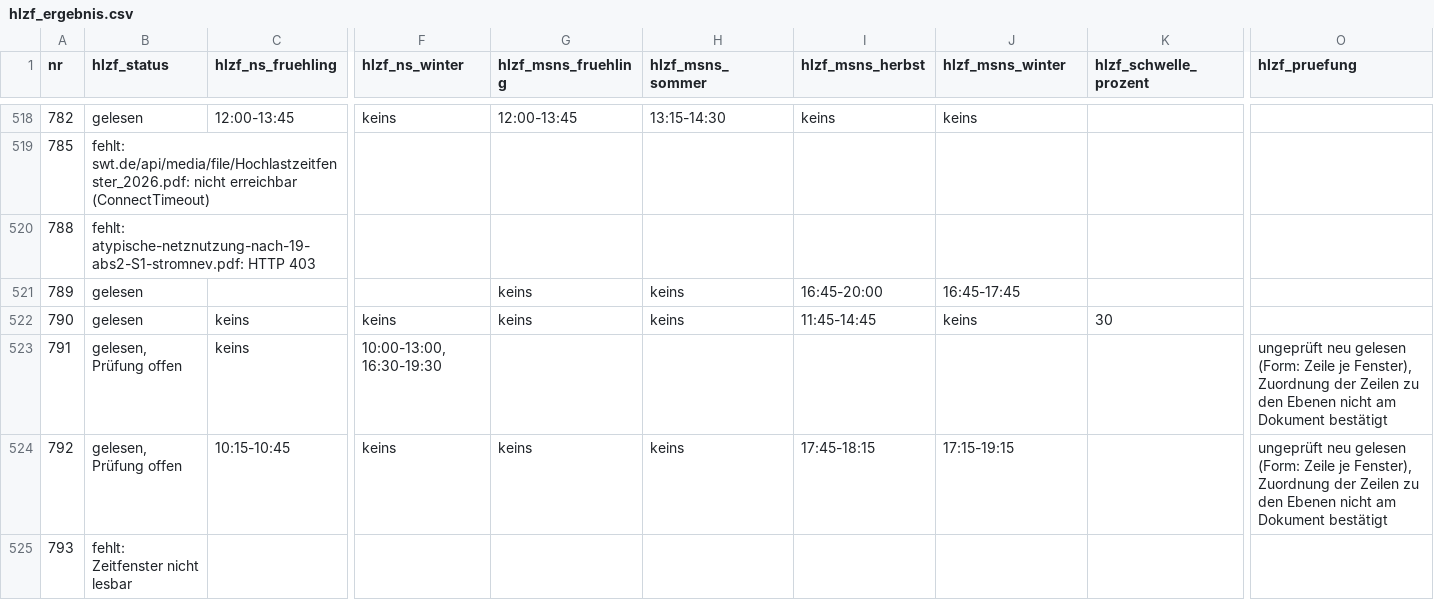
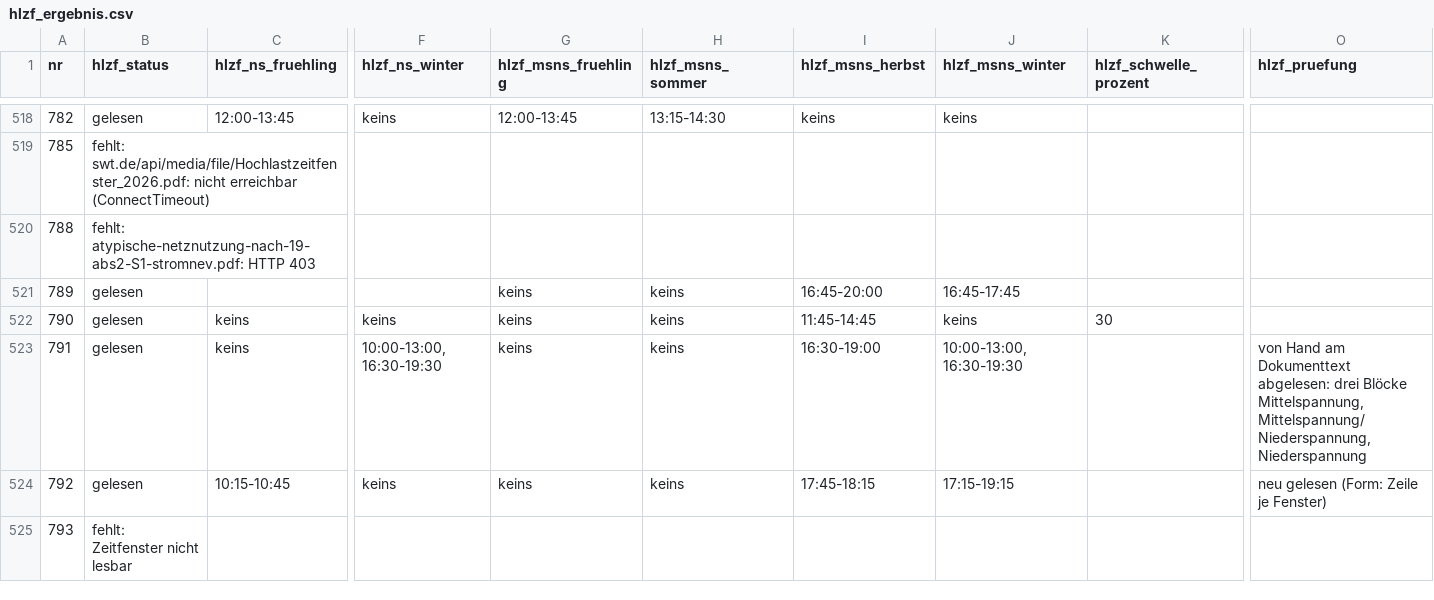
Before and after one commit to buelentd/netzentgelte-strom, a CSV file: ergebnis/hlzf_ergebnis.csv, drawn as a sheet; only a part is shown, gaps mark what is left out; the diff covers the shown part only; the diff names each change by its address in the sheet, - before the commit and + after, or states it on an @@ line.

```diff
--- a/ergebnis/hlzf_ergebnis.csv
+++ b/ergebnis/hlzf_ergebnis.csv
-B523:B524 (hlzf_status): gelesen, Prüfung offen
+B523:B524 (hlzf_status): gelesen
-G523 (hlzf_msns_fruehling): (empty)
+G523 (hlzf_msns_fruehling): keins
-H523 (hlzf_msns_sommer): (empty)
+H523 (hlzf_msns_sommer): keins
-I523 (hlzf_msns_herbst): (empty)
+I523 (hlzf_msns_herbst): 16:30-19:00
-J523 (hlzf_msns_winter): (empty)
+J523 (hlzf_msns_winter): 10:00-13:00, 16:30-19:30
-O523 (hlzf_pruefung): ungeprüft neu gelesen (Form: Zeile je Fenster), Zuordnung der Zeilen zu den Ebenen nicht am Dokument bestätigt
+O523 (hlzf_pruefung): von Hand am Dokumenttext abgelesen: drei Blöcke Mittelspannung, Mittelspannung/Niederspannung, Niederspannung
-O524 (hlzf_pruefung): ungeprüft neu gelesen (Form: Zeile je Fenster), Zuordnung der Zeilen zu den Ebenen nicht am Dokument bestätigt
+O524 (hlzf_pruefung): neu gelesen (Form: Zeile je Fenster)
```
Also changed, not shown: 80 edited cells elsewhere in this file, ergebnis/kollege_preise.csv, ergebnis/netzentgelte_2026.csv, 6 other files.
